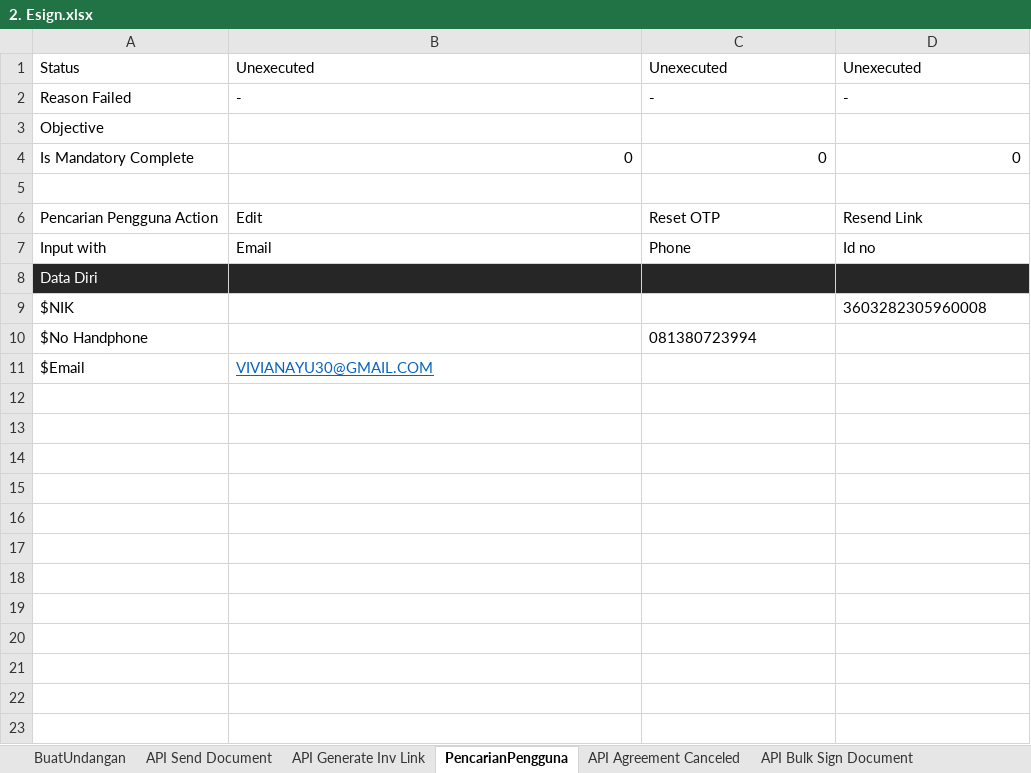
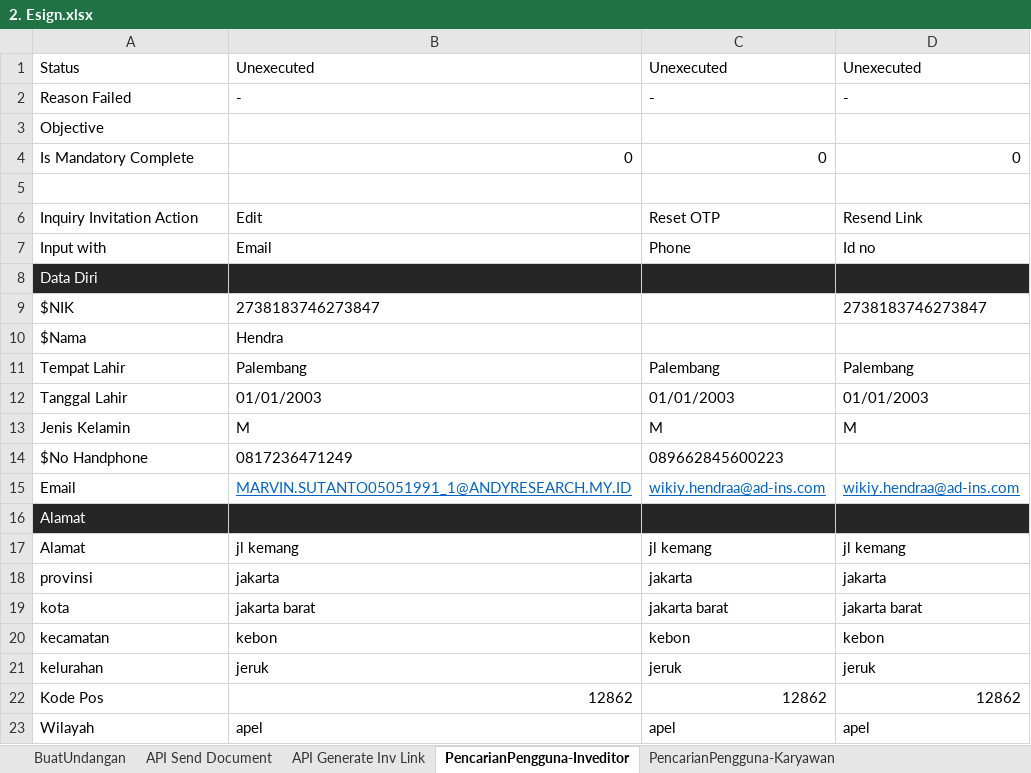
Before and after one commit to qcadins/ATeSign, an Excel workbook: Excel/2. Esign.xlsx, sheet PencarianPengguna-Inveditor, drawn as a sheet; values as stored, in another font and other column widths than the file's, no borders; removed rows and columns are numbered as before the commit, all else as after; the diff names each change by its address in the sheet, - before the commit and + after, or states it on an @@ line.

```diff
--- a/Excel/2. Esign.xlsx (sheet PencarianPengguna-Inveditor)
+++ b/Excel/2. Esign.xlsx (sheet PencarianPengguna-Inveditor)
-sheet tab: PencarianPengguna
+sheet tab: PencarianPengguna-Inveditor
+sheet tab: PencarianPengguna-Karyawan
-A6: Pencarian Pengguna Action
+A6: Inquiry Invitation Action
-B9: (empty)
+B9: 2738183746273847
-D9: 3603282305960008
+D9: 2738183746273847
+row 10: $Nama | Hendra
+row 11: Tempat Lahir | Palembang | Palembang | Palembang
+row 12: Tanggal Lahir | 01/01/2003 | 01/01/2003 | 01/01/2003
+row 13: Jenis Kelamin | M | M | M
-B14: (empty)
+B14: 0817236471249
-C14: 081380723994
+C14: 089662845600223
-row 11: $Email | VIVIANAYU30@GMAIL.COM
+row 15: Email | MARVIN.SUTANTO05051991_1@ANDYRESEARCH.MY.ID | wikiy.hendraa@ad-ins.com | wikiy.hendraa@ad-ins.com
+row 16: Alamat
+row 17: Alamat | jl kemang | jl kemang | jl kemang
+row 18: provinsi | jakarta | jakarta | jakarta
+row 19: kota | jakarta barat | jakarta barat | jakarta barat
+row 20: kecamatan | kebon | kebon | kebon
+row 21: kelurahan | jeruk | jeruk | jeruk
+row 22: Kode Pos | 12862 | 12862 | 12862
+row 23: Wilayah | apel | apel | apel
```
Also changed, not shown: sheet BuatUndangan, other sheet tabs.
